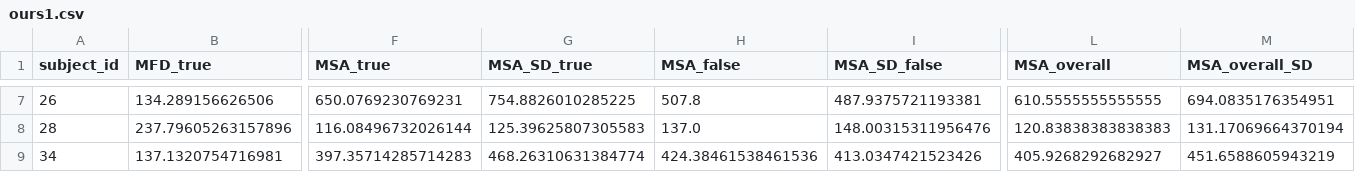
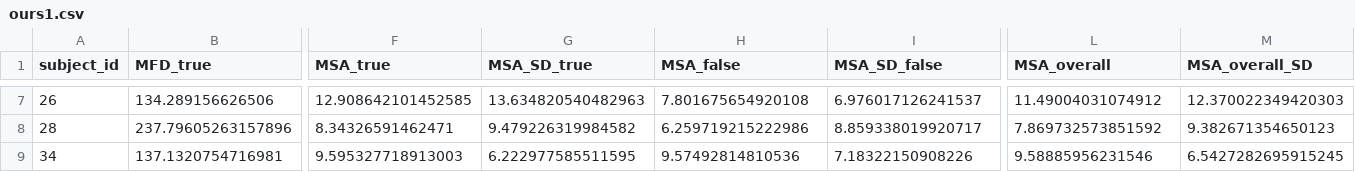
Before and after one commit to Amrit2608/SeeTrue_eyetracking_TOBII, a CSV file: data/ours1.csv, drawn as a sheet; only a part is shown, gaps mark what is left out; the diff covers the shown part only; the diff names each change by its address in the sheet, - before the commit and + after, or states it on an @@ line.

```diff
--- a/data/ours1.csv
+++ b/data/ours1.csv
-F7 (MSA_true): 650.0769230769231
+F7 (MSA_true): 12.908642101452585
-G7 (MSA_SD_true): 754.8826010285225
+G7 (MSA_SD_true): 13.634820540482963
-H7 (MSA_false): 507.8
+H7 (MSA_false): 7.801675654920108
-I7 (MSA_SD_false): 487.9375721193381
+I7 (MSA_SD_false): 6.976017126241537
-L7 (MSA_overall): 610.5555555555555
+L7 (MSA_overall): 11.49004031074912
-M7 (MSA_overall_SD): 694.0835176354951
+M7 (MSA_overall_SD): 12.370022349420303
-F8 (MSA_true): 116.08496732026144
+F8 (MSA_true): 8.34326591462471
-G8 (MSA_SD_true): 125.39625807305583
+G8 (MSA_SD_true): 9.479226319984582
-H8 (MSA_false): 137.0
+H8 (MSA_false): 6.259719215222986
-I8 (MSA_SD_false): 148.00315311956476
+I8 (MSA_SD_false): 8.859338019920717
-L8 (MSA_overall): 120.83838383838383
+L8 (MSA_overall): 7.869732573851592
-M8 (MSA_overall_SD): 131.17069664370194
+M8 (MSA_overall_SD): 9.382671354650123
-F9 (MSA_true): 397.35714285714283
+F9 (MSA_true): 9.595327718913003
-G9 (MSA_SD_true): 468.26310631384774
+G9 (MSA_SD_true): 6.222977585511595
-H9 (MSA_false): 424.38461538461536
+H9 (MSA_false): 9.57492814810536
-I9 (MSA_SD_false): 413.0347421523426
+I9 (MSA_SD_false): 7.18322150908226
-L9 (MSA_overall): 405.9268292682927
+L9 (MSA_overall): 9.58885956231546
-M9 (MSA_overall_SD): 451.6588605943219
+M9 (MSA_overall_SD): 6.5427282695915245
```
Also changed, not shown: 30 edited cells elsewhere in this file, 1 other file.
